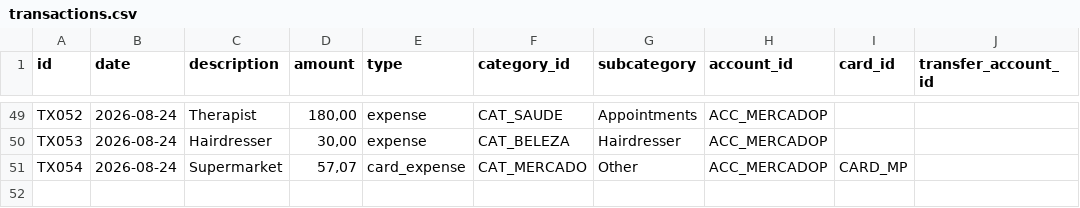
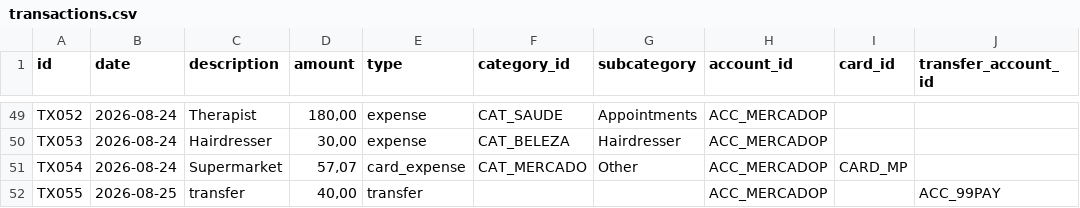
Before and after one commit to duducm2/scripts, a CSV file: finances/data/transactions.csv, drawn as a sheet; only a part is shown, gaps mark what is left out; the diff names each change by its address in the sheet, - before the commit and + after, or states it on an @@ line.

Commit message:
﻿Finance update 2026-08-25 11:36:43

```diff
--- a/finances/data/transactions.csv
+++ b/finances/data/transactions.csv
+row 52: TX055 | 2026-08-25 | transfer | 40,00 | transfer |  |  | ACC_MERCADOP |  | ACC_99PAY
```
Also changed, not shown: finances/data/accounts.csv.
